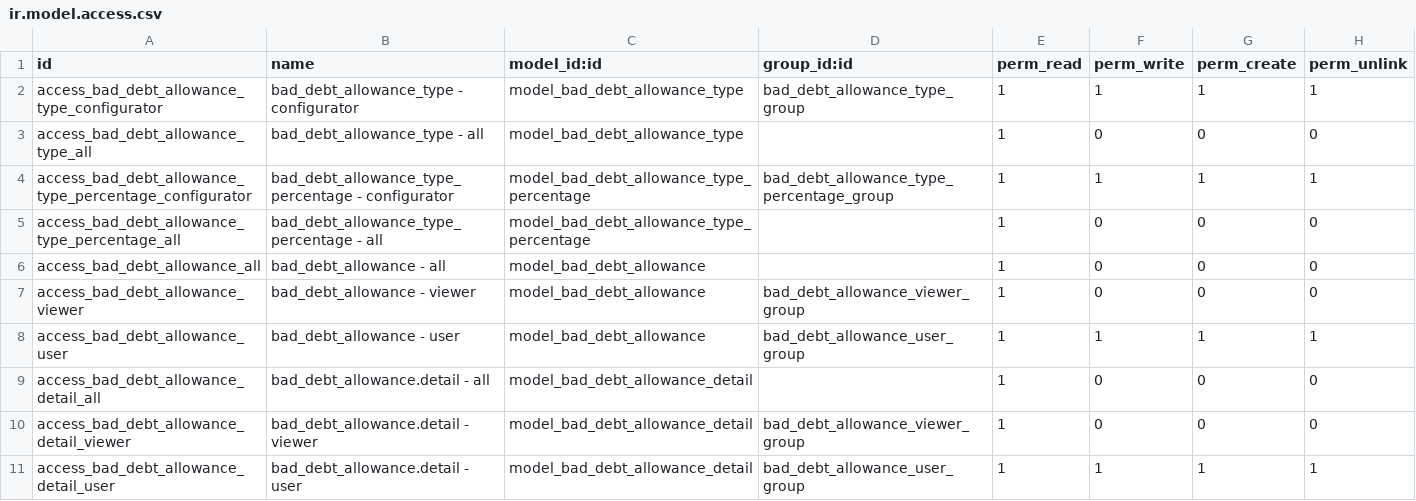
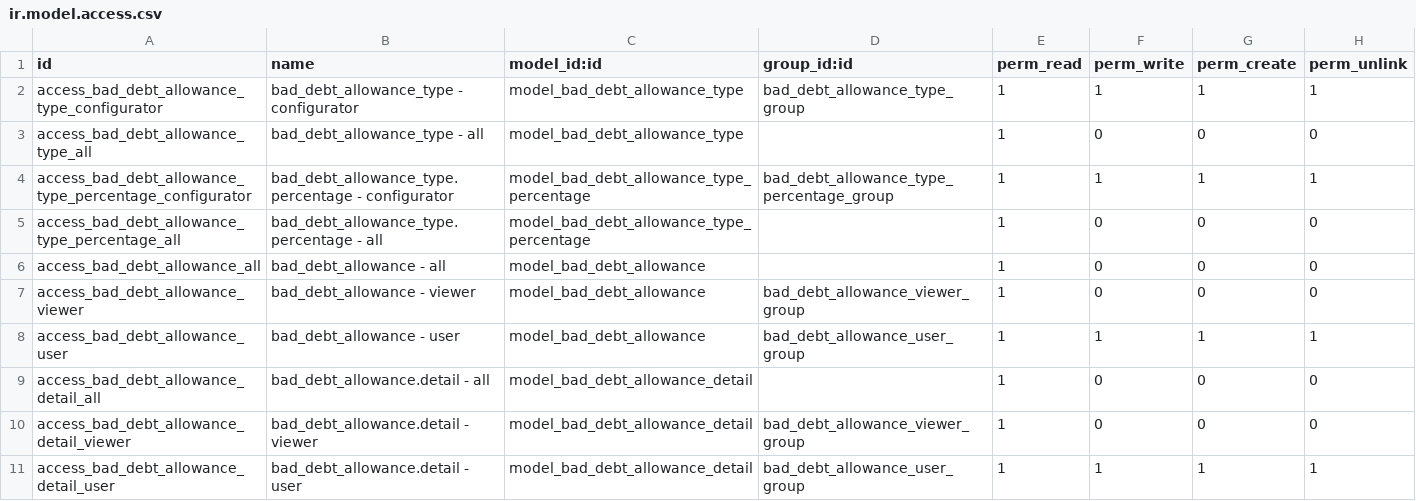
Before and after one commit to open-synergy/ssi-bad-debt, a CSV file: ssi_bad_debt_allowance/security/ir.model.access.csv, drawn as a sheet.

Commit message:
[ssi_bad_debt_allowance] 14.0.1.0.0

```diff
--- a/ssi_bad_debt_allowance/security/ir.model.access.csv
+++ b/ssi_bad_debt_allowance/security/ir.model.access.csv
@@ -3,4 +3,4 @@ access_bad_debt_allowance_type_configurator,bad_debt_allowance_type - configurat
 access_bad_debt_allowance_type_all,bad_debt_allowance_type - all,model_bad_debt_allowance_type,,1,0,0,0
-access_bad_debt_allowance_type_percentage_configurator,bad_debt_allowance_type_percentage - configurator,model_bad_debt_allowance_type_percentage,bad_debt_allowance_type_percentage_group,1,1,1,1
-access_bad_debt_allowance_type_percentage_all,bad_debt_allowance_type_percentage - all,model_bad_debt_allowance_type_percentage,,1,0,0,0
+access_bad_debt_allowance_type_percentage_configurator,bad_debt_allowance_type.percentage - configurator,model_bad_debt_allowance_type_percentage,bad_debt_allowance_type_percentage_group,1,1,1,1
+access_bad_debt_allowance_type_percentage_all,bad_debt_allowance_type.percentage - all,model_bad_debt_allowance_type_percentage,,1,0,0,0
 access_bad_debt_allowance_all,bad_debt_allowance - all,model_bad_debt_allowance,,1,0,0,0
```
